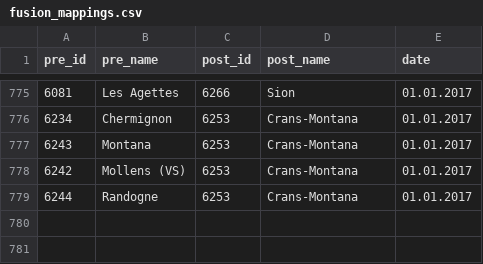
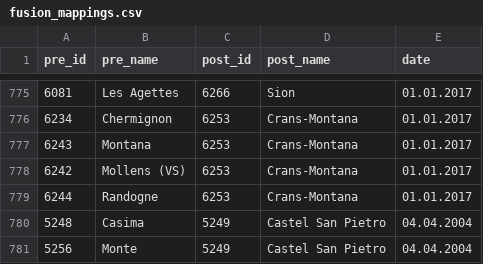
Before and after one commit to christophebertrand/votation-visualisation, a CSV file: data/data_to_be_processed/fusion_mappings.csv, drawn as a sheet; only a part is shown, gaps mark what is left out.

```diff
--- a/data/data_to_be_processed/fusion_mappings.csv
+++ b/data/data_to_be_processed/fusion_mappings.csv
@@ -779 +779,3 @@ pre_id,pre_name,post_id,post_name,date
 6244,Randogne,6253,Crans-Montana,01.01.2017
+5248,Casima,5249,Castel San Pietro,04.04.2004
+5256,Monte,5249,Castel San Pietro,04.04.2004
```
Also changed, not shown: data/data_to_be_processed/raw_data/languages_utf8_raw.csv, 10 other files.
